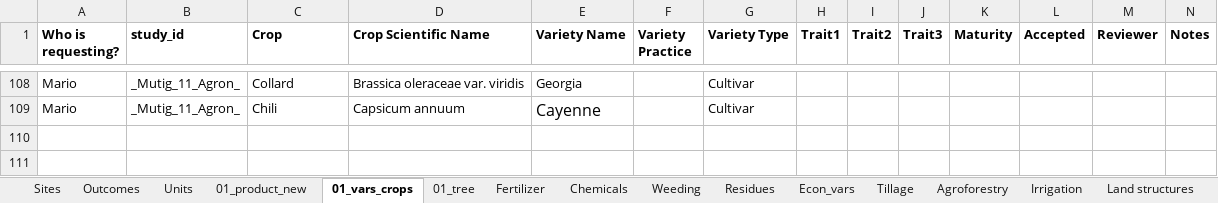
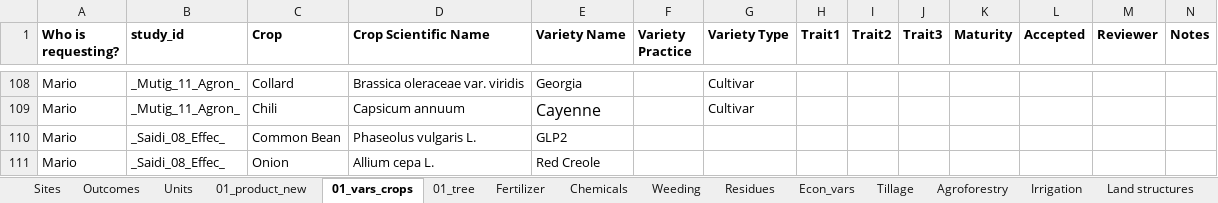
Before and after one commit to andreacsanchezb10/Agroecology_Evidence_Hub, an Excel workbook: 02.FOMD/02.metadata_structure/New term request .xlsx, sheet 01_vars_crops, drawn as a sheet; only a part is shown, gaps mark what is left out; values as stored, in another font and other column widths than the file's, no borders; conditional formats and table styles not drawn; the diff names each change by its address in the sheet, - before the commit and + after, or states it on an @@ line.

```diff
--- a/02.FOMD/02.metadata_structure/New term request .xlsx (sheet 01_vars_crops)
+++ b/02.FOMD/02.metadata_structure/New term request .xlsx (sheet 01_vars_crops)
+row 110: Mario | _Saidi_08_Effec_ | Common Bean | Phaseolus vulgaris L. | GLP2
+row 111: Mario | _Saidi_08_Effec_ | Onion | Allium cepa L. | Red Creole
```
Also changed, not shown: 02.FOMD/02.metadata_structure/10_FOMD_metadata_synthesis_short.xlsx, 12 other files.
